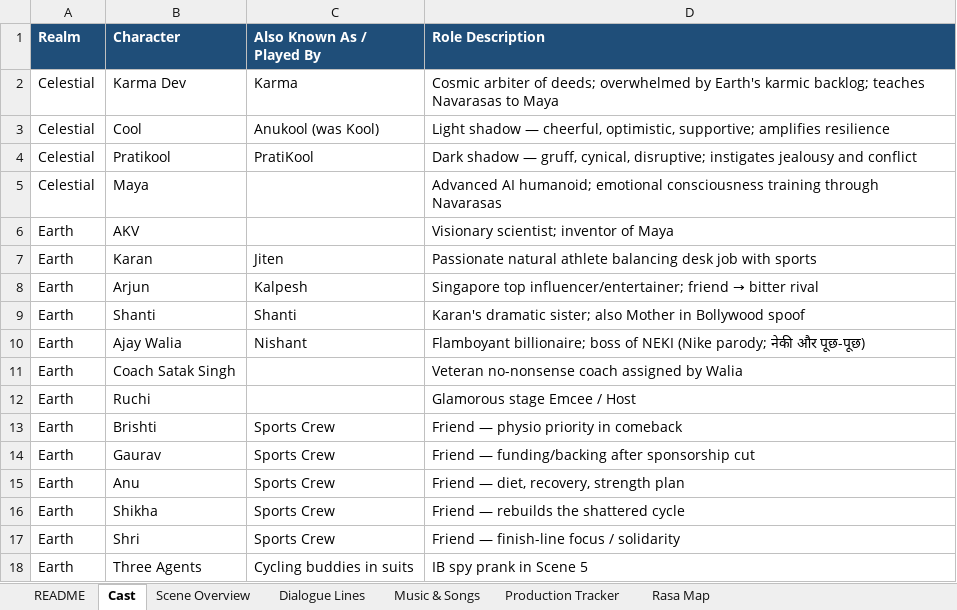
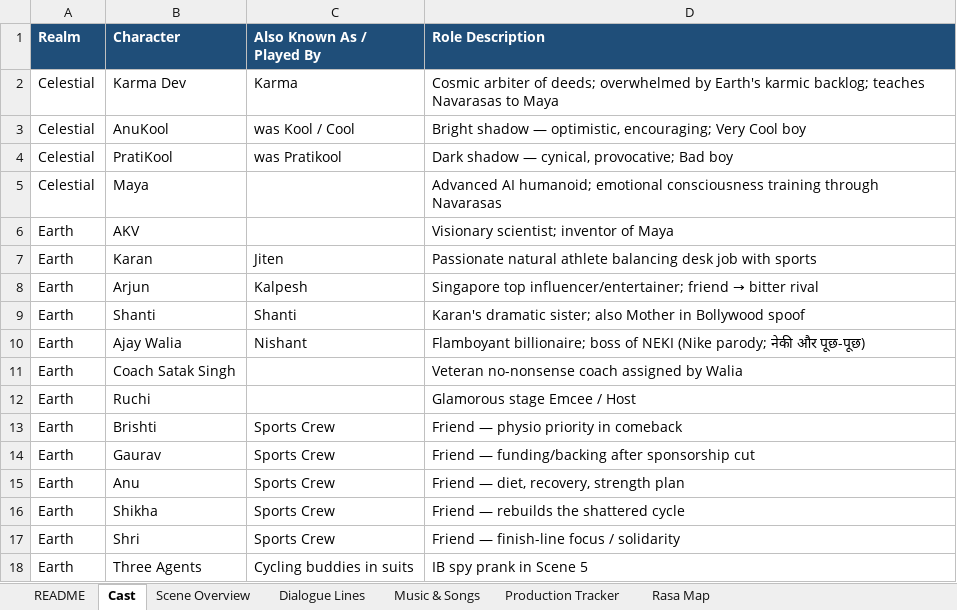
Before and after one commit to itsmusicinstincts/music-instincts, an Excel workbook: docs/navarasa-master-production.xlsx, sheet Cast, drawn as a sheet; values as stored, in another font and other column widths than the file's, no borders; removed rows and columns are numbered as before the commit, all else as after; the diff names each change by its address in the sheet, - before the commit and + after, or states it on an @@ line.

```diff
--- a/docs/navarasa-master-production.xlsx (sheet Cast)
+++ b/docs/navarasa-master-production.xlsx (sheet Cast)
-row 3: Celestial | Cool | Anukool (was Kool) | Light shadow — cheerful, optimistic, supportive; amplifies resilience
+row 3: Celestial | AnuKool | was Kool / Cool | Bright shadow — optimistic, encouraging; Very Cool boy
-B4 (Character): Pratikool
+B4 (Character): PratiKool
-C4 (Also Known As / Played By): PratiKool
+C4 (Also Known As / Played By): was Pratikool
-D4 (Role Description): …shadow — gruff, cynical, disruptive; instigates jealousy and conflict
+D4 (Role Description): …shadow — cynical, provocative; Bad boy
```
Also changed, not shown: sheet Dialogue Lines, sheet Scene Overview, sheet Music & Songs, sheet Production Tracker, sheet Rasa Map, sheet README.
